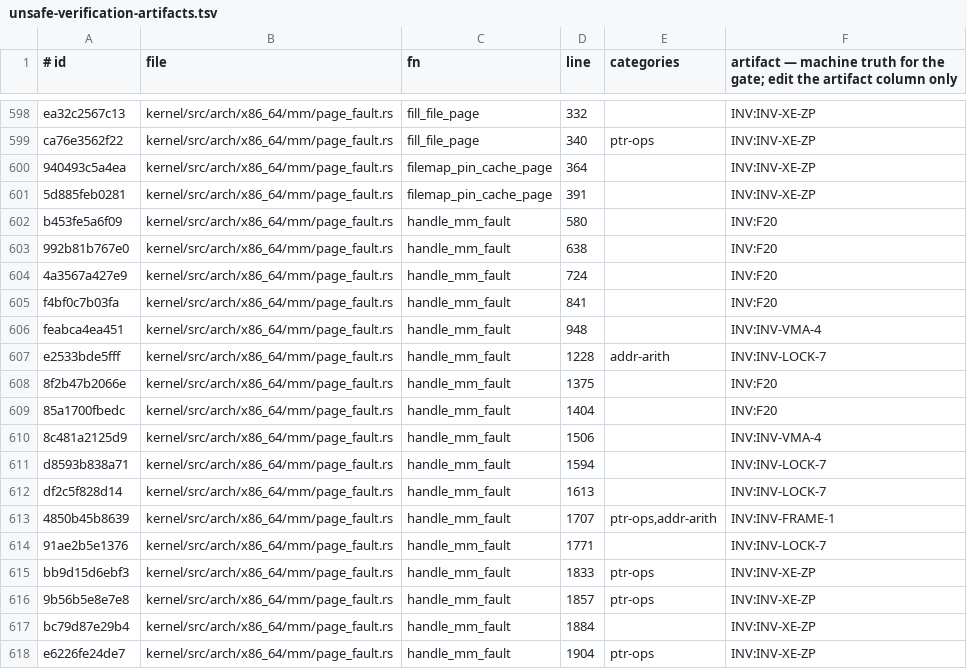
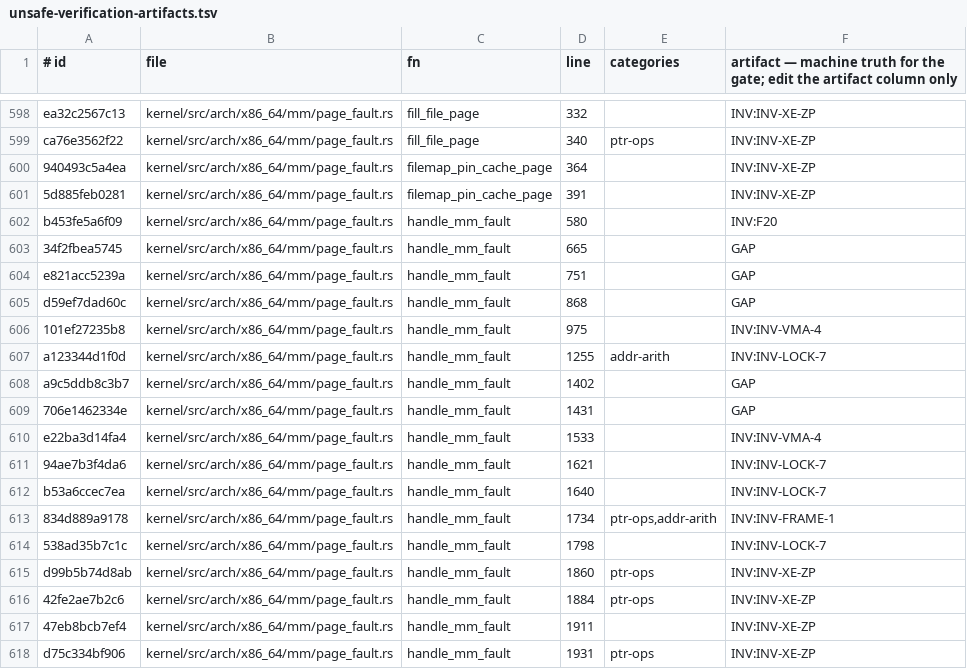
Before and after one commit to topkernel/Rux, a TSV file: docs/development/unsafe-verification-artifacts.tsv, drawn as a sheet; only a part is shown, gaps mark what is left out; the diff covers the shown part only.

```diff
--- a/docs/development/unsafe-verification-artifacts.tsv
+++ b/docs/development/unsafe-verification-artifacts.tsv
@@ -602,17 +602,17 @@ ca76e3562f22	kernel/src/arch/x86_64/mm/page_fault.rs	fill_file_page	340	ptr-ops
 b453fe5a6f09	kernel/src/arch/x86_64/mm/page_fault.rs	handle_mm_fault	580		INV:F20
-992b81b767e0	kernel/src/arch/x86_64/mm/page_fault.rs	handle_mm_fault	638		INV:F20
-4a3567a427e9	kernel/src/arch/x86_64/mm/page_fault.rs	handle_mm_fault	724		INV:F20
-f4bf0c7b03fa	kernel/src/arch/x86_64/mm/page_fault.rs	handle_mm_fault	841		INV:F20
-feabca4ea451	kernel/src/arch/x86_64/mm/page_fault.rs	handle_mm_fault	948		INV:INV-VMA-4
-e2533bde5fff	kernel/src/arch/x86_64/mm/page_fault.rs	handle_mm_fault	1228	addr-arith	INV:INV-LOCK-7
-8f2b47b2066e	kernel/src/arch/x86_64/mm/page_fault.rs	handle_mm_fault	1375		INV:F20
-85a1700fbedc	kernel/src/arch/x86_64/mm/page_fault.rs	handle_mm_fault	1404		INV:F20
-8c481a2125d9	kernel/src/arch/x86_64/mm/page_fault.rs	handle_mm_fault	1506		INV:INV-VMA-4
-d8593b838a71	kernel/src/arch/x86_64/mm/page_fault.rs	handle_mm_fault	1594		INV:INV-LOCK-7
-df2c5f828d14	kernel/src/arch/x86_64/mm/page_fault.rs	handle_mm_fault	1613		INV:INV-LOCK-7
-4850b45b8639	kernel/src/arch/x86_64/mm/page_fault.rs	handle_mm_fault	1707	ptr-ops,addr-arith	INV:INV-FRAME-1
-91ae2b5e1376	kernel/src/arch/x86_64/mm/page_fault.rs	handle_mm_fault	1771		INV:INV-LOCK-7
-bb9d15d6ebf3	kernel/src/arch/x86_64/mm/page_fault.rs	handle_mm_fault	1833	ptr-ops	INV:INV-XE-ZP
-9b56b5e8e7e8	kernel/src/arch/x86_64/mm/page_fault.rs	handle_mm_fault	1857	ptr-ops	INV:INV-XE-ZP
-bc79d87e29b4	kernel/src/arch/x86_64/mm/page_fault.rs	handle_mm_fault	1884		INV:INV-XE-ZP
-e6226fe24de7	kernel/src/arch/x86_64/mm/page_fault.rs	handle_mm_fault	1904	ptr-ops	INV:INV-XE-ZP
+34f2fbea5745	kernel/src/arch/x86_64/mm/page_fault.rs	handle_mm_fault	665		GAP
+e821acc5239a	kernel/src/arch/x86_64/mm/page_fault.rs	handle_mm_fault	751		GAP
+d59ef7dad60c	kernel/src/arch/x86_64/mm/page_fault.rs	handle_mm_fault	868		GAP
+101ef27235b8	kernel/src/arch/x86_64/mm/page_fault.rs	handle_mm_fault	975		INV:INV-VMA-4
+a123344d1f0d	kernel/src/arch/x86_64/mm/page_fault.rs	handle_mm_fault	1255	addr-arith	INV:INV-LOCK-7
+a9c5ddb8c3b7	kernel/src/arch/x86_64/mm/page_fault.rs	handle_mm_fault	1402		GAP
+706e1462334e	kernel/src/arch/x86_64/mm/page_fault.rs	handle_mm_fault	1431		GAP
+e22ba3d14fa4	kernel/src/arch/x86_64/mm/page_fault.rs	handle_mm_fault	1533		INV:INV-VMA-4
+94ae7b3f4da6	kernel/src/arch/x86_64/mm/page_fault.rs	handle_mm_fault	1621		INV:INV-LOCK-7
+b53a6ccec7ea	kernel/src/arch/x86_64/mm/page_fault.rs	handle_mm_fault	1640		INV:INV-LOCK-7
+834d889a9178	kernel/src/arch/x86_64/mm/page_fault.rs	handle_mm_fault	1734	ptr-ops,addr-arith	INV:INV-FRAME-1
+538ad35b7c1c	kernel/src/arch/x86_64/mm/page_fault.rs	handle_mm_fault	1798		INV:INV-LOCK-7
+d99b5b74d8ab	kernel/src/arch/x86_64/mm/page_fault.rs	handle_mm_fault	1860	ptr-ops	INV:INV-XE-ZP
+42fe2ae7b2c6	kernel/src/arch/x86_64/mm/page_fault.rs	handle_mm_fault	1884	ptr-ops	INV:INV-XE-ZP
+47eb8bcb7ef4	kernel/src/arch/x86_64/mm/page_fault.rs	handle_mm_fault	1911		INV:INV-XE-ZP
+d75c334bf906	kernel/src/arch/x86_64/mm/page_fault.rs	handle_mm_fault	1931	ptr-ops	INV:INV-XE-ZP
```
Also changed, not shown: 2 added rows, 2 removed rows and 43 edited cells elsewhere in this file, 3 other files.
